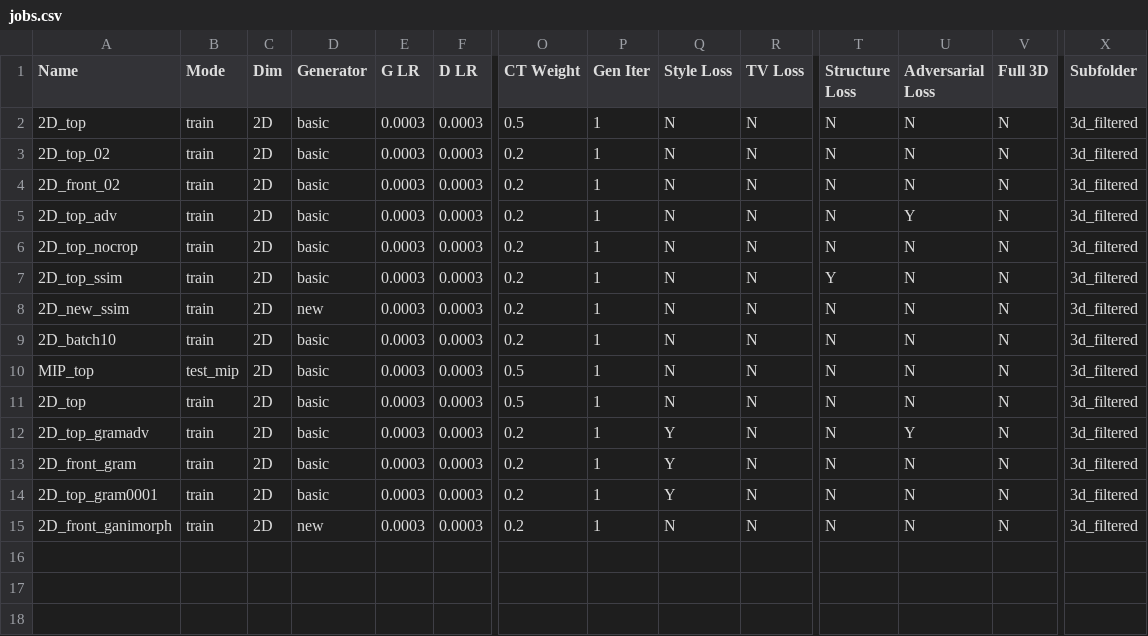
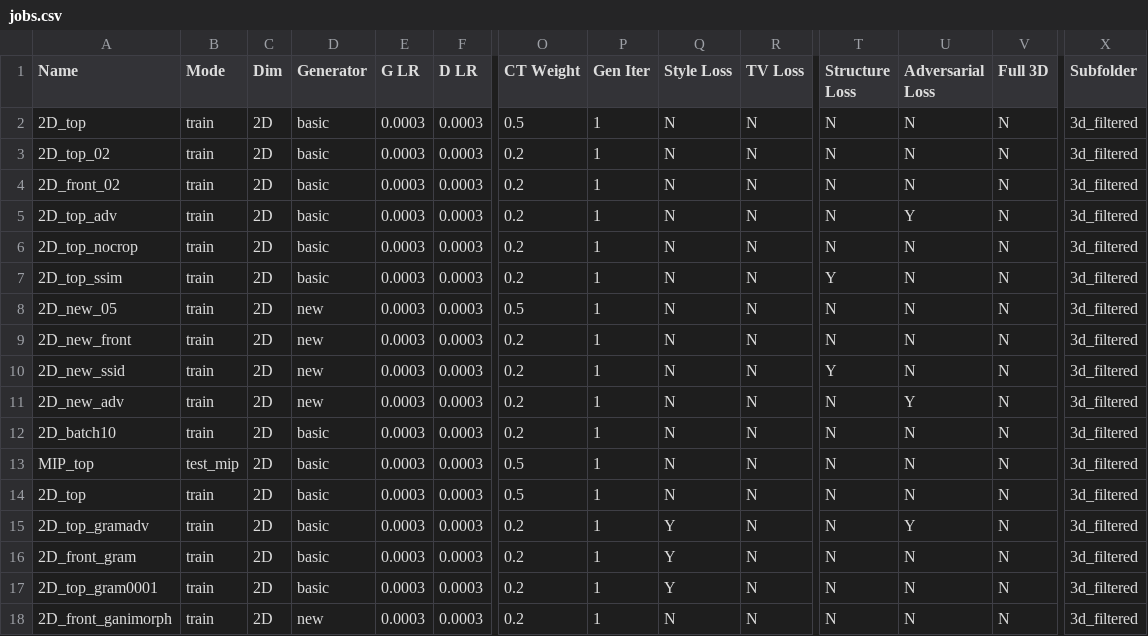
Before and after one commit to peternagy96/dose_estimator, a CSV file: dose_estimator/jobs.csv, drawn as a sheet; only a part is shown, gaps mark what is left out; addresses are those after the commit; rows hold the shown columns only; the diff names each change by its address in the sheet, - before the commit and + after, or states it on an @@ line.

```diff
--- a/dose_estimator/jobs.csv
+++ b/dose_estimator/jobs.csv
+row 8: 2D_new_05 | train | 2D | new | 0.0003 | 0.0003 | 0.5 | 1 | N | N | N | N | N | 3d_filtered
+row 9: 2D_new_front | train | 2D | new | 0.0003 | 0.0003 | 0.2 | 1 | N | N | N | N | N | 3d_filtered
-A10 (Name): 2D_new_ssim
+A10 (Name): 2D_new_ssid
-T10 (Structure Loss): N
+T10 (Structure Loss): Y
+row 11: 2D_new_adv | train | 2D | new | 0.0003 | 0.0003 | 0.2 | 1 | N | N | N | Y | N | 3d_filtered
```
